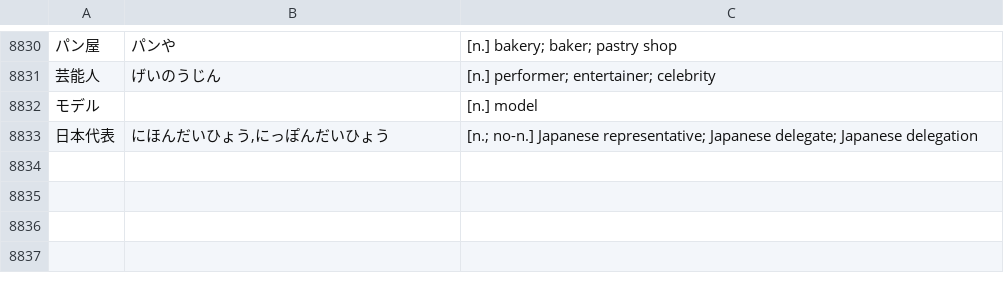
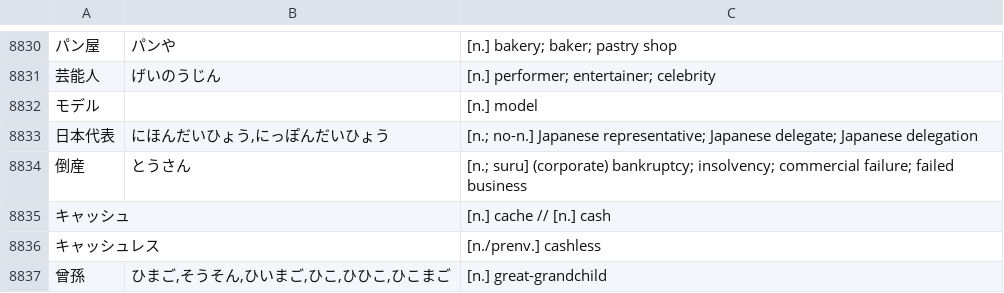
Before and after one commit to attilammagyar/jp-flashcards, a TSV file: skritter/skritter.my_list.tsv, drawn as a sheet; only a part is shown, gaps mark what is left out.

Commit message:
add words to Skritter from NHK Easy News

```diff
--- a/skritter/skritter.my_list.tsv
+++ b/skritter/skritter.my_list.tsv
@@ -8833 +8833,5 @@
 日本代表	にほんだいひょう,にっぽんだいひょう	[n.; no-n.] Japanese representative; Japanese delegate; Japanese delegation
+倒産	とうさん	[n.; suru] (corporate) bankruptcy; insolvency; commercial failure; failed business
+キャッシュ		[n.] cache // [n.] cash
+キャッシュレス		[n./prenv.] cashless
+曾孫	ひまご,そうそん,ひいまご,ひこ,ひひこ,ひこまご	[n.] great-grandchild
```
Also changed, not shown: skritter/yomikata_blacklist.tsv.
